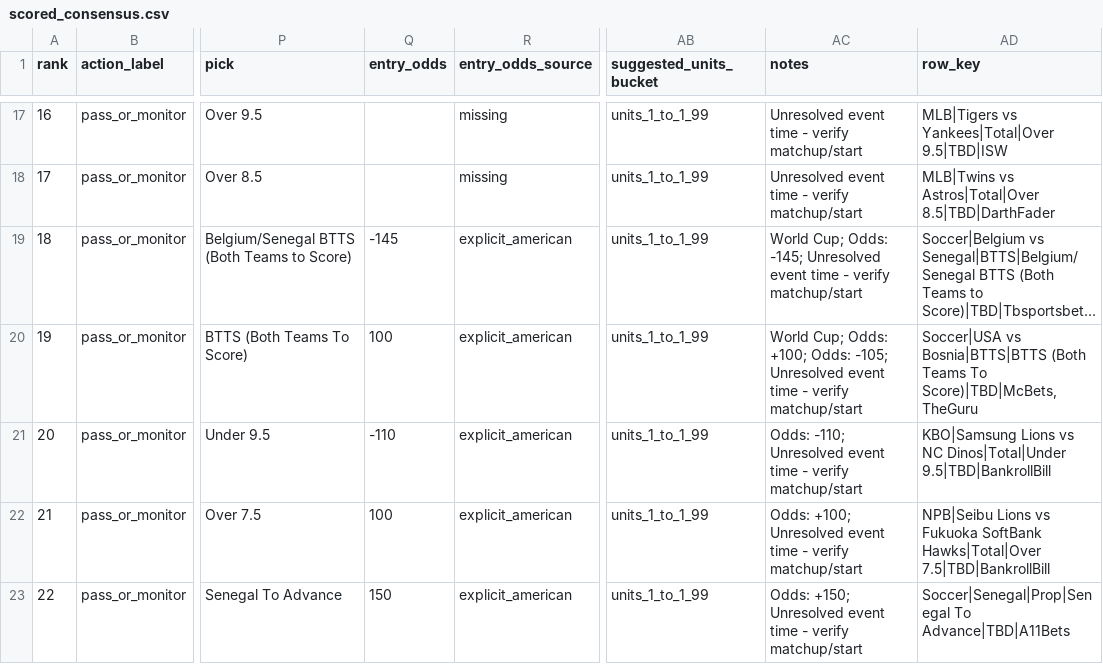
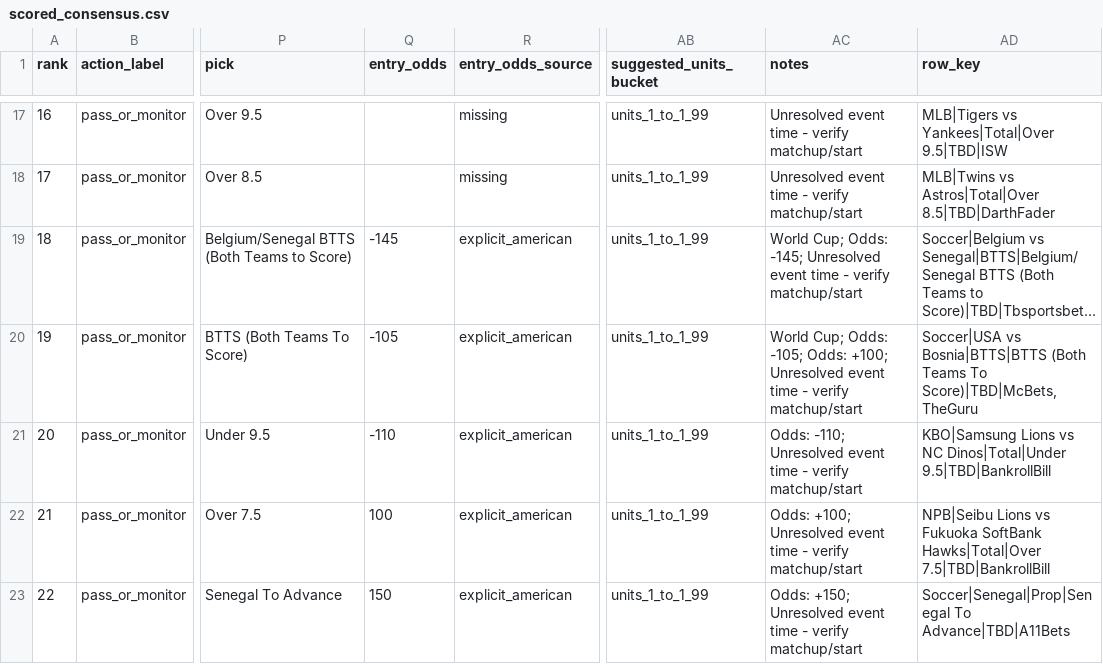
Before and after one commit to maomaocodes/clv-edge-desk, a CSV file: scored_consensus.csv, drawn as a sheet; only a part is shown, gaps mark what is left out; long unchanged cells end in …; the diff covers the shown part only; the diff names each change by its address in the sheet, - before the commit and + after, or states it on an @@ line.

```diff
--- a/scored_consensus.csv
+++ b/scored_consensus.csv
-Q20 (entry_odds): 100
+Q20 (entry_odds): -105
-AC20 (notes): …Cup; Odds: +100; Odds: -105; Unresolved event…
+AC20 (notes): …Cup; Odds: -105; Odds: +100; Unresolved event…
```
Also changed, not shown: 8 edited cells elsewhere in this file, 3 other files.
